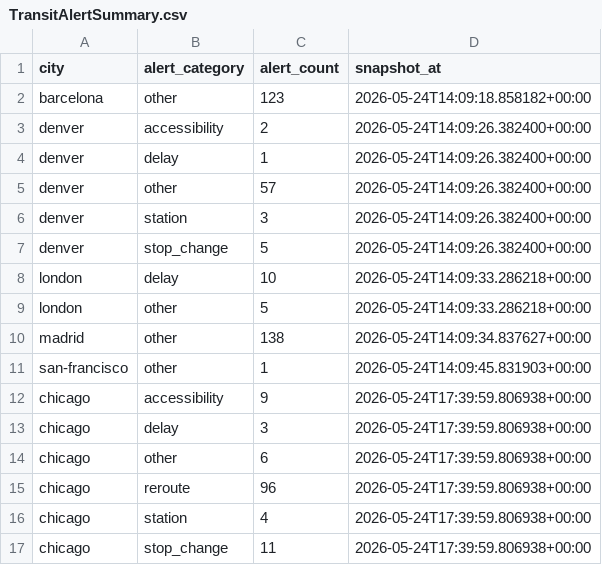
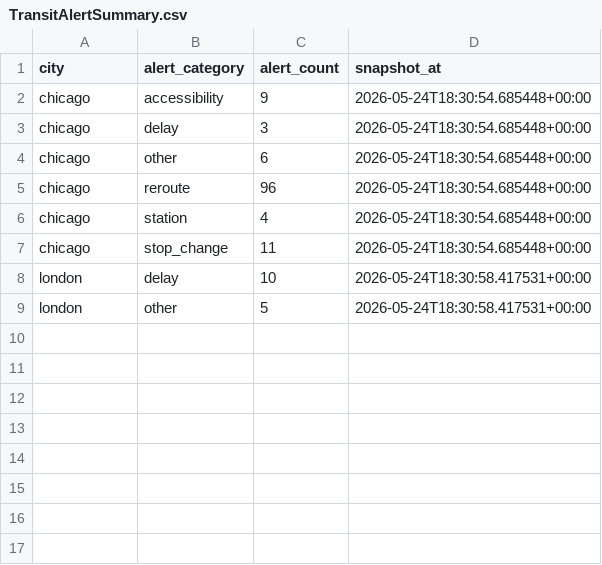
Before and after one commit to prendle-aureaquantra/aq-pulsegrid, a CSV file: generated_reports/platform/data/TransitAlertSummary.csv, drawn as a sheet.

```diff
--- a/generated_reports/platform/data/TransitAlertSummary.csv
+++ b/generated_reports/platform/data/TransitAlertSummary.csv
@@ -1,17 +1,9 @@
 city,alert_category,alert_count,snapshot_at
-barcelona,other,123,2026-05-24T14:09:18.858182+00:00
-denver,accessibility,2,2026-05-24T14:09:26.382400+00:00
-denver,delay,1,2026-05-24T14:09:26.382400+00:00
-denver,other,57,2026-05-24T14:09:26.382400+00:00
-denver,station,3,2026-05-24T14:09:26.382400+00:00
-denver,stop_change,5,2026-05-24T14:09:26.382400+00:00
-london,delay,10,2026-05-24T14:09:33.286218+00:00
-london,other,5,2026-05-24T14:09:33.286218+00:00
-madrid,other,138,2026-05-24T14:09:34.837627+00:00
-san-francisco,other,1,2026-05-24T14:09:45.831903+00:00
-chicago,accessibility,9,2026-05-24T17:39:59.806938+00:00
-chicago,delay,3,2026-05-24T17:39:59.806938+00:00
-chicago,other,6,2026-05-24T17:39:59.806938+00:00
-chicago,reroute,96,2026-05-24T17:39:59.806938+00:00
-chicago,station,4,2026-05-24T17:39:59.806938+00:00
-chicago,stop_change,11,2026-05-24T17:39:59.806938+00:00
+chicago,accessibility,9,2026-05-24T18:30:54.685448+00:00
+chicago,delay,3,2026-05-24T18:30:54.685448+00:00
+chicago,other,6,2026-05-24T18:30:54.685448+00:00
+chicago,reroute,96,2026-05-24T18:30:54.685448+00:00
+chicago,station,4,2026-05-24T18:30:54.685448+00:00
+chicago,stop_change,11,2026-05-24T18:30:54.685448+00:00
+london,delay,10,2026-05-24T18:30:58.417531+00:00
+london,other,5,2026-05-24T18:30:58.417531+00:00
```
Also changed, not shown: generated_reports/platform/data/AirportOpsSnapshot.csv, generated_reports/platform/data/DimMetro.csv, 19 other files.
